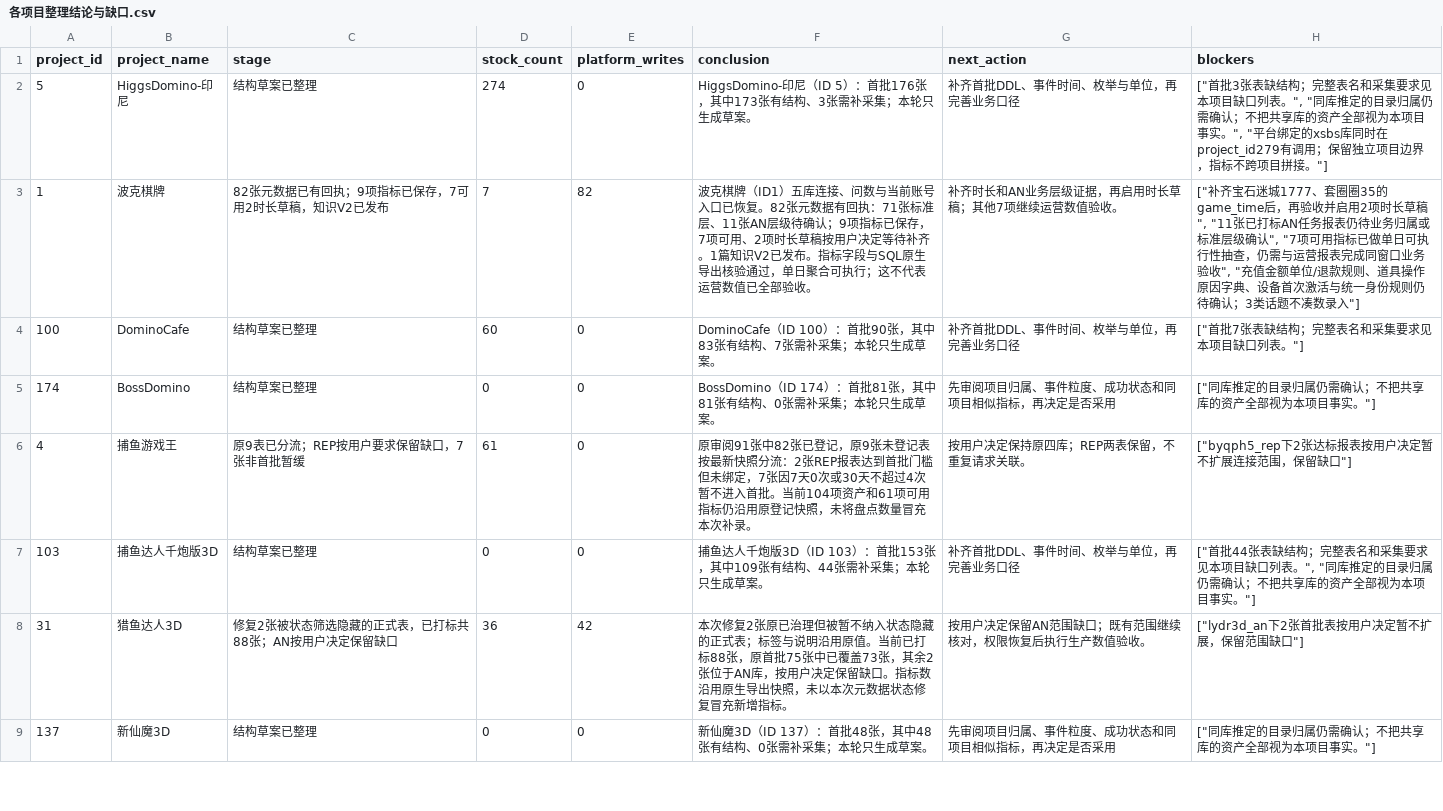
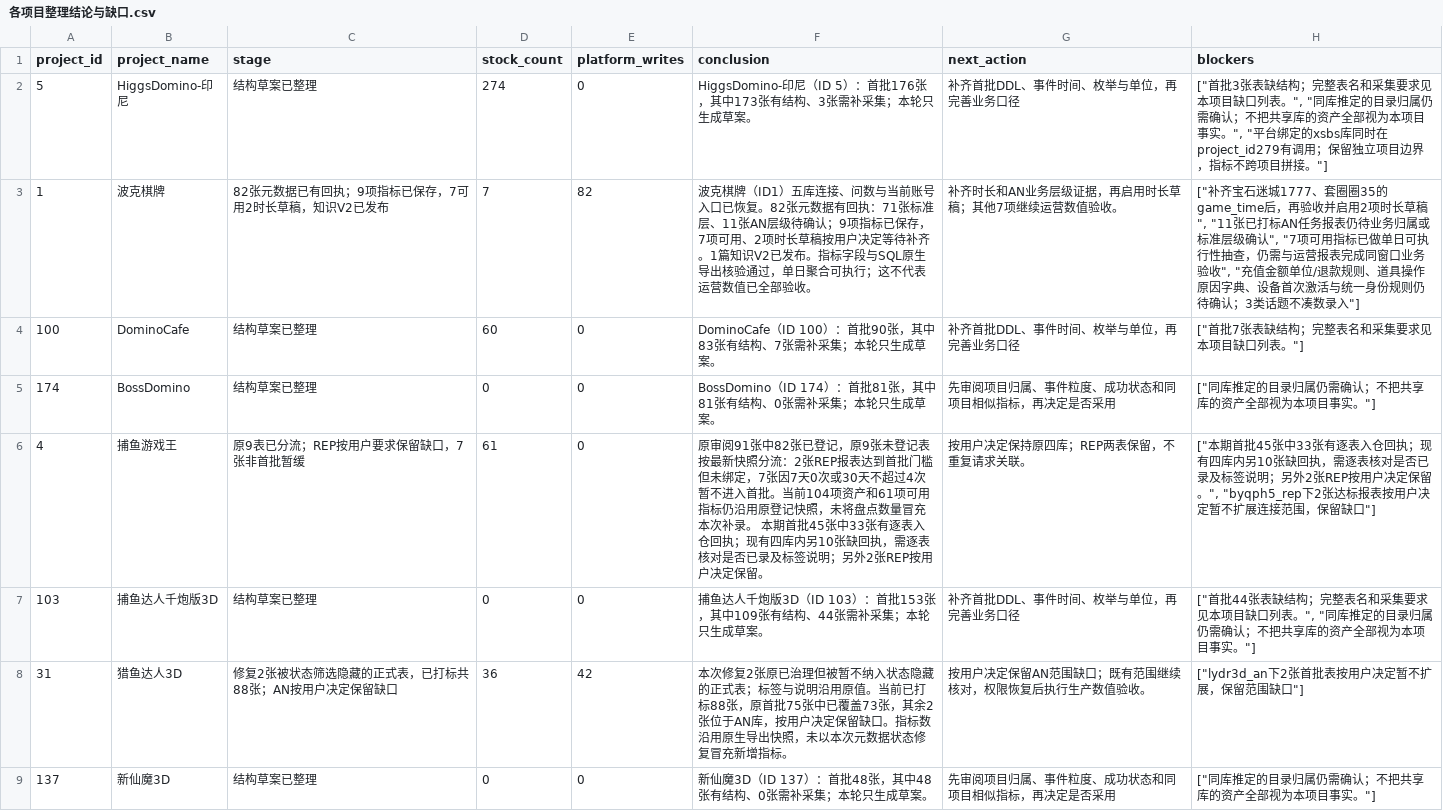
Before and after one commit to jiyunfei150-del/data-governance-hub, a CSV file: downloads/各项目整理结论与缺口.csv, drawn as a sheet; only a part is shown; the diff covers the shown part only.

Commit message:
Update governance checklist, verified project records and game priority views

```diff
--- a/downloads/各项目整理结论与缺口.csv
+++ b/downloads/各项目整理结论与缺口.csv
@@ -5,3 +5,3 @@
 174,BossDomino,结构草案已整理,0,0,BossDomino（ID 174）：首批81张，其中81张有结构、0张需补采集；本轮只生成草案。,先审阅项目归属、事件粒度、成功状态和同项目相似指标，再决定是否采用,"[""同库推定的目录归属仍需确认；不把共享库的资产全部视为本项目事实。""]"
-4,捕鱼游戏王,原9表已分流；REP按用户要求保留缺口，7张非首批暂缓,61,0,原审阅91张中82张已登记，原9张未登记表按最新快照分流：2张REP报表达到首批门槛但未绑定，7张因7天0次或30天不超过4次暂不进入首批。当前104项资产和61项可用指标仍沿用原登记快照，未将盘点数量冒充本次补录。,按用户决定保持原四库；REP两表保留，不重复请求关联。,"[""byqph5_rep下2张达标报表按用户决定暂不扩展连接范围，保留缺口""]"
+4,捕鱼游戏王,原9表已分流；REP按用户要求保留缺口，7张非首批暂缓,61,0,原审阅91张中82张已登记，原9张未登记表按最新快照分流：2张REP报表达到首批门槛但未绑定，7张因7天0次或30天不超过4次暂不进入首批。当前104项资产和61项可用指标仍沿用原登记快照，未将盘点数量冒充本次补录。 本期首批45张中33张有逐表入仓回执；现有四库内另10张缺回执，需逐表核对是否已录及标签说明；另外2张REP按用户决定保留。,按用户决定保持原四库；REP两表保留，不重复请求关联。,"[""本期首批45张中33张有逐表入仓回执；现有四库内另10张缺回执，需逐表核对是否已录及标签说明；另外2张REP按用户决定保留。"", ""byqph5_rep下2张达标报表按用户决定暂不扩展连接范围，保留缺口""]"
 103,捕鱼达人千炮版3D,结构草案已整理,0,0,捕鱼达人千炮版3D（ID 103）：首批153张，其中109张有结构、44张需补采集；本轮只生成草案。,补齐首批DDL、事件时间、枚举与单位，再完善业务口径,"[""首批44张表缺结构；完整表名和采集要求见本项目缺口列表。"", ""同库推定的目录归属仍需确认；不把共享库的资产全部视为本项目事实。""]"
```
Also changed, not shown: 2 edited cells elsewhere in this file, downloads/项目初始化清单.csv, 8 other files.
